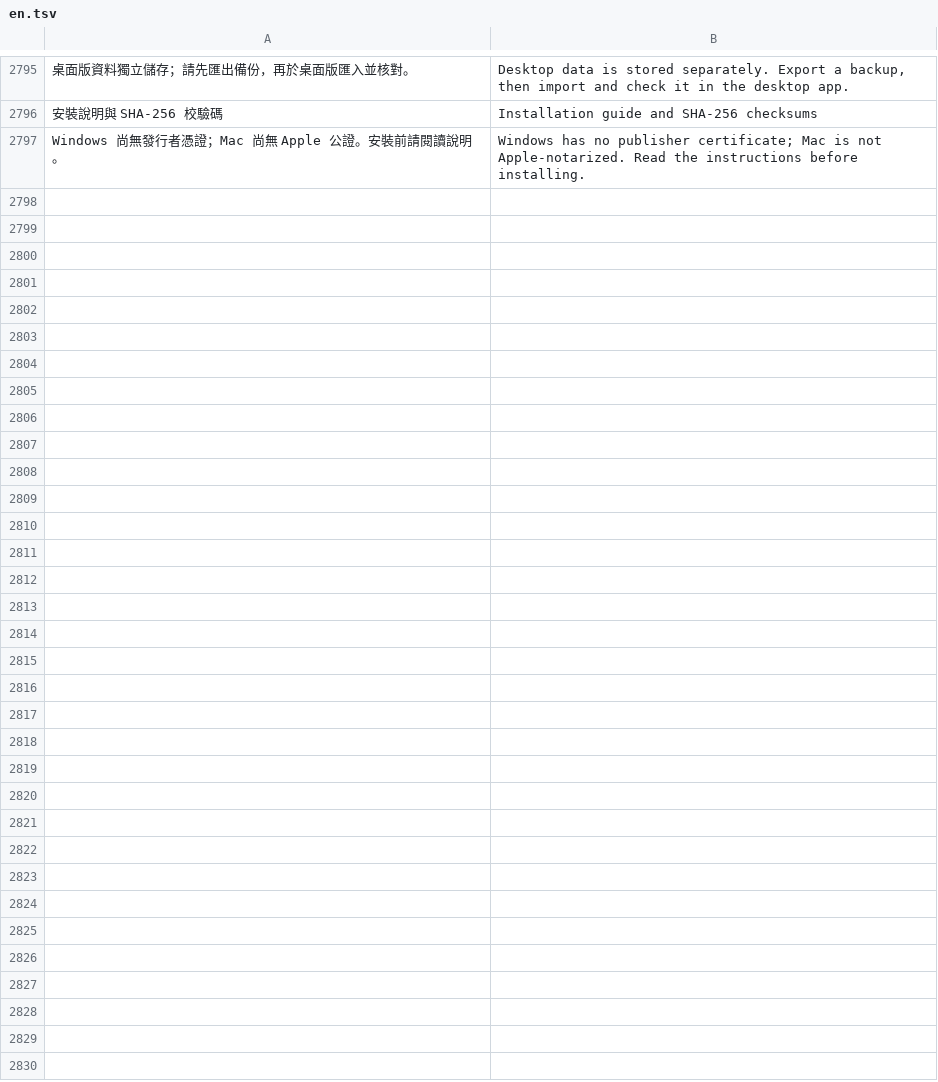
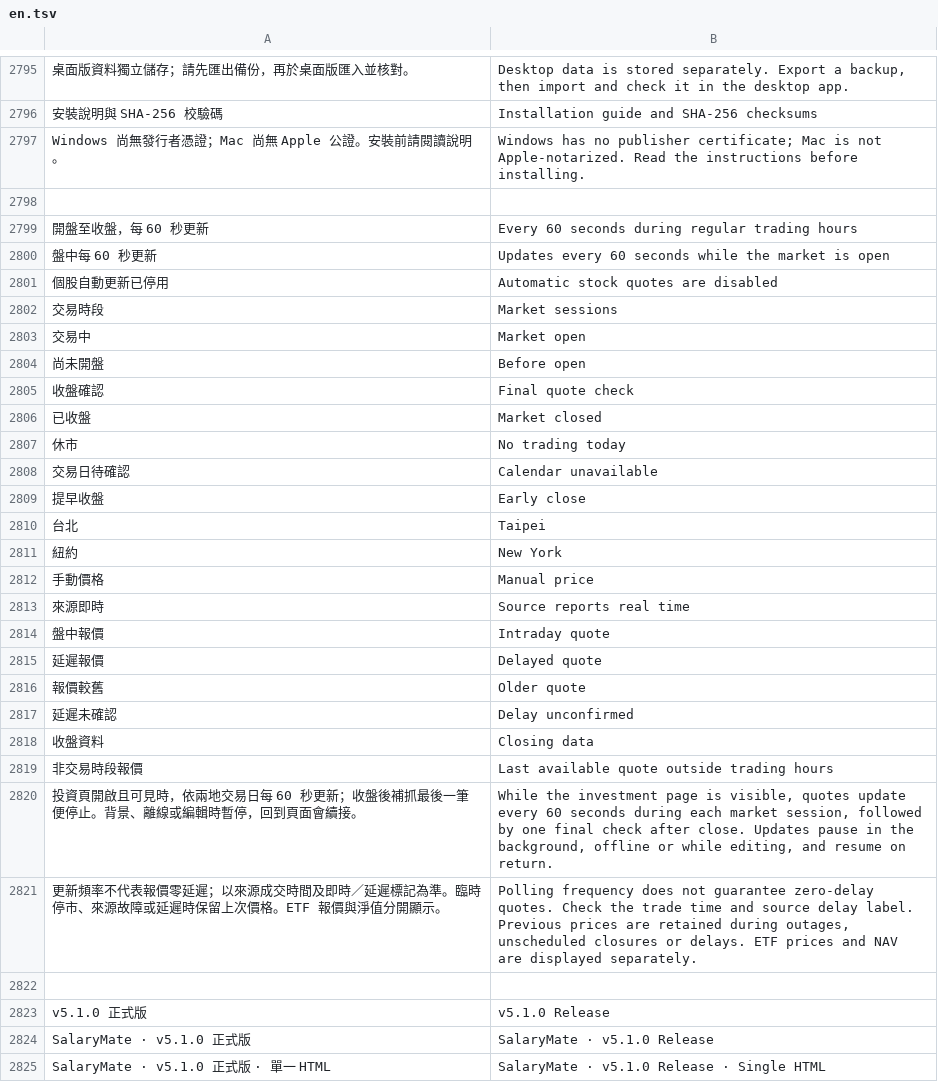
Before and after one commit to sparcgx/SalaryMate, a TSV file: sites-source/locales/en.tsv, drawn as a sheet; only a part is shown, gaps mark what is left out; the diff names each change by its address in the sheet, - before the commit and + after, or states it on an @@ line.

Commit message:
Release SalaryMate v5.1.0 with TW and US trading-session quote updates

```diff
--- a/sites-source/locales/en.tsv
+++ b/sites-source/locales/en.tsv
+row 2798: (empty)
+row 2799: 開盤至收盤，每 60 秒更新 | Every 60 seconds during regular trading hours
+row 2800: 盤中每 60 秒更新 | Updates every 60 seconds while the market is open
+row 2801: 個股自動更新已停用 | Automatic stock quotes are disabled
+row 2802: 交易時段 | Market sessions
+row 2803: 交易中 | Market open
+row 2804: 尚未開盤 | Before open
+row 2805: 收盤確認 | Final quote check
+row 2806: 已收盤 | Market closed
+row 2807: 休市 | No trading today
+row 2808: 交易日待確認 | Calendar unavailable
+row 2809: 提早收盤 | Early close
+row 2810: 台北 | Taipei
+row 2811: 紐約 | New York
+row 2812: 手動價格 | Manual price
+row 2813: 來源即時 | Source reports real time
+row 2814: 盤中報價 | Intraday quote
+row 2815: 延遲報價 | Delayed quote
+row 2816: 報價較舊 | Older quote
+row 2817: 延遲未確認 | Delay unconfirmed
+row 2818: 收盤資料 | Closing data
+row 2819: 非交易時段報價 | Last available quote outside trading hours
+row 2820: 投資頁開啟且可見時，依兩地交易日每 60 秒更新；收盤後補抓最後一筆便停止。背景、離線或編輯時暫停，回到頁面會續接。 | While the investment page is visible, quotes update every 60 seconds during each market session, followed by one final check after close. Updates pause in the background, offline or while editing, and resume on return.
+row 2821: 更新頻率不代表報價零延遲；以來源成交時間及即時／延遲標記為準。臨時停市、來源故障或延遲時保留上次價格。ETF 報價與淨值分開顯示。 | Polling frequency does not guarantee zero-delay quotes. Check the trade time and source delay label. Previous prices are retained during outages, unscheduled closures or delays. ETF prices and NAV are displayed separately.
+row 2822: (empty)
+row 2823: v5.1.0 正式版 | v5.1.0 Release
+row 2824: SalaryMate · v5.1.0 正式版 | SalaryMate · v5.1.0 Release
+row 2825: SalaryMate · v5.1.0 正式版 · 單一 HTML | SalaryMate · v5.1.0 Release · Single HTML
```
Also changed, not shown: 41 other files.
